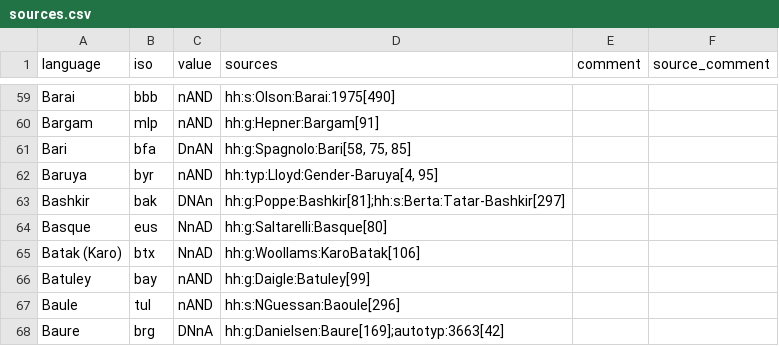
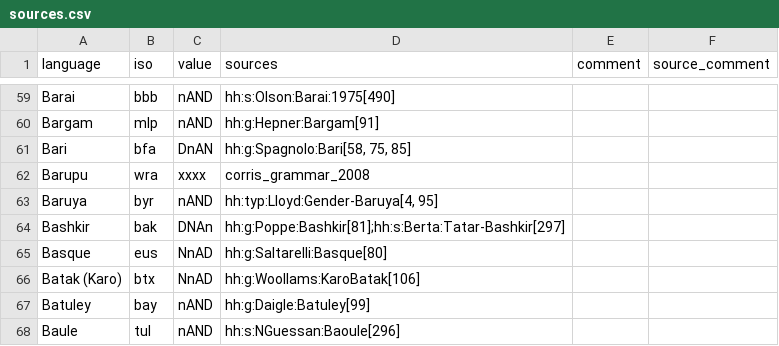
Before and after one commit to cldf-datasets/dryerorder, a CSV file: raw/sources.csv, drawn as a sheet; only a part is shown, gaps mark what is left out; the shorter side is filled out with more unchanged rows; the diff names each change by its address in the sheet, - before the commit and + after, or states it on an @@ line.

Commit message:
Update sources.csv
added Barupu ("Baini" in Glottolog)

```diff
--- a/raw/sources.csv
+++ b/raw/sources.csv
+row 62: Barupu | wra | xxxx | corris_grammar_2008
```
